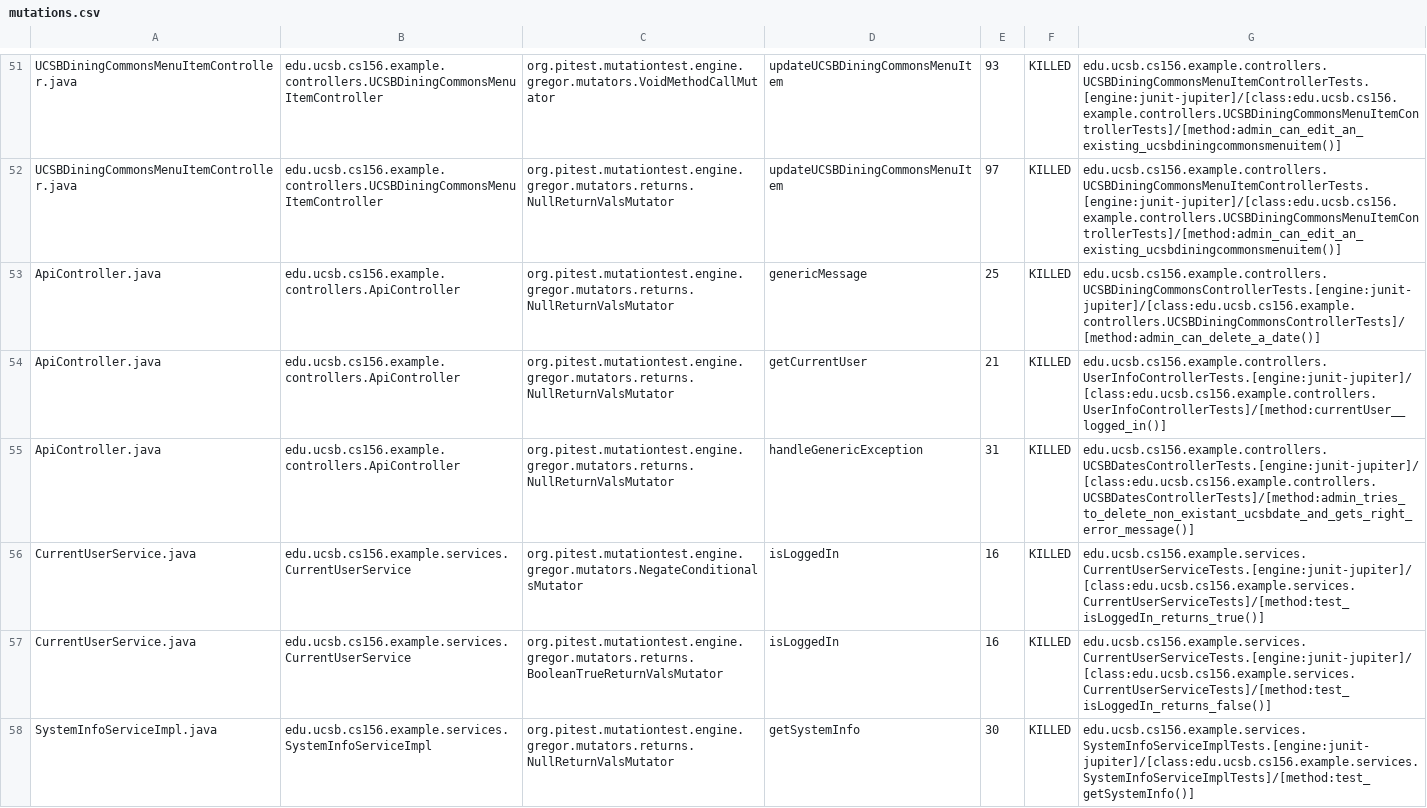
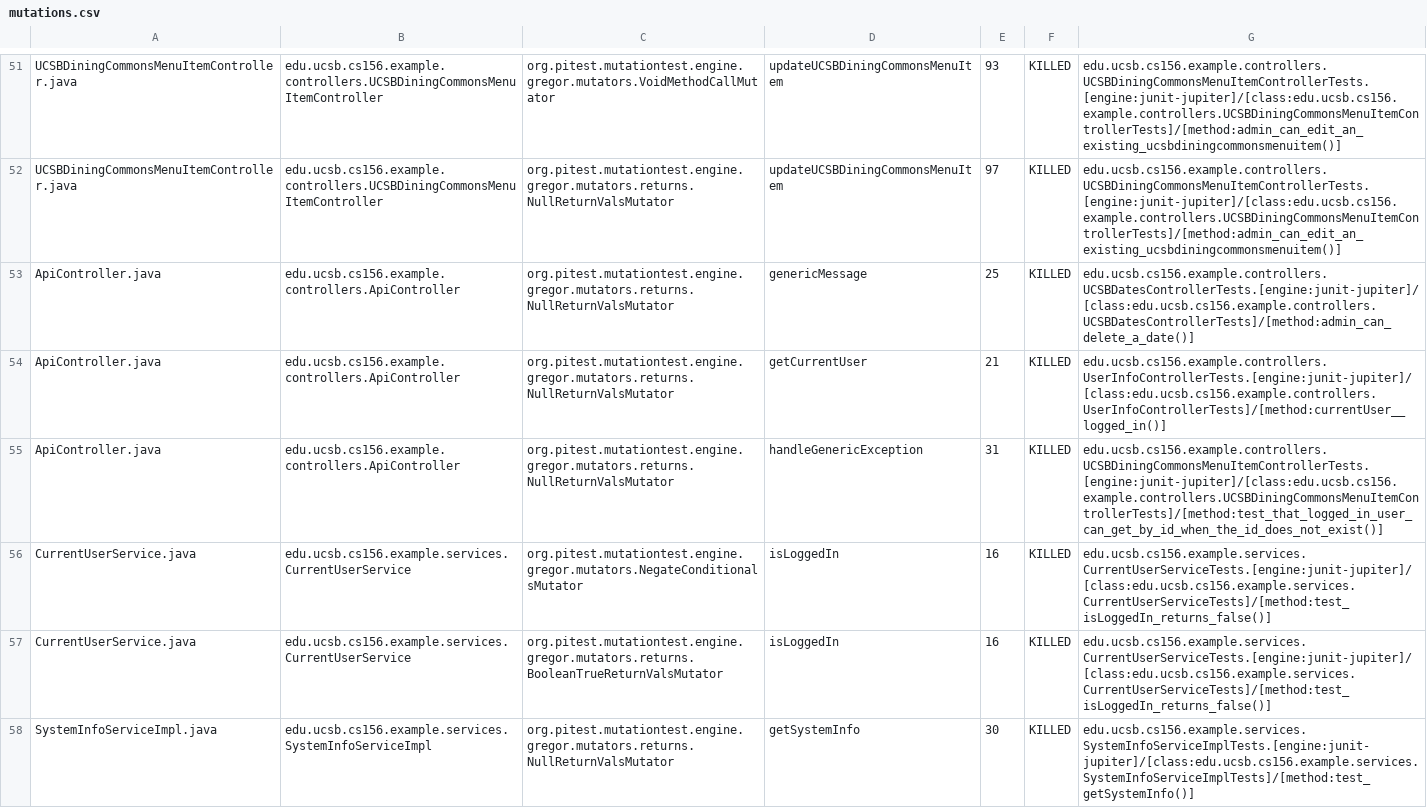
Before and after one commit to ucsb-cs156-w24/team02-w24-7pm-3, a CSV file: prs/52/pitest/mutations.csv, drawn as a sheet; only a part is shown, gaps mark what is left out.

Commit message:
Deploying to gh-pages from @ ucsb-cs156-w24/team02-w24-7pm-3@7dccff3c049125f804ccc19152de6f24e897d849 🚀

```diff
--- a/prs/52/pitest/mutations.csv
+++ b/prs/52/pitest/mutations.csv
@@ -52,6 +52,6 @@ UCSBDiningCommonsMenuItemController.java,edu.ucsb.cs156.example.controllers.UCSB
 UCSBDiningCommonsMenuItemController.java,edu.ucsb.cs156.example.controllers.UCSBDiningCommonsMenuItemController,org.pitest.mutationtest.engine.gregor.mutators.returns.NullReturnValsMutator,updateUCSBDiningCommonsMenuItem,97,KILLED,edu.ucsb.cs156.example.controllers.UCSBDiningCommonsMenuItemControllerTests.[engine:junit-jupiter]/[class:edu.ucsb.cs156.example.controllers.UCSBDiningCommonsMenuItemControllerTests]/[method:admin_can_edit_an_existing_ucsbdiningcommonsmenuitem()]
-ApiController.java,edu.ucsb.cs156.example.controllers.ApiController,org.pitest.mutationtest.engine.gregor.mutators.returns.NullReturnValsMutator,genericMessage,25,KILLED,edu.ucsb.cs156.example.controllers.UCSBDiningCommonsControllerTests.[engine:junit-jupiter]/[class:edu.ucsb.cs156.example.controllers.UCSBDiningCommonsControllerTests]/[method:admin_can_delete_a_date()]
+ApiController.java,edu.ucsb.cs156.example.controllers.ApiController,org.pitest.mutationtest.engine.gregor.mutators.returns.NullReturnValsMutator,genericMessage,25,KILLED,edu.ucsb.cs156.example.controllers.UCSBDatesControllerTests.[engine:junit-jupiter]/[class:edu.ucsb.cs156.example.controllers.UCSBDatesControllerTests]/[method:admin_can_delete_a_date()]
 ApiController.java,edu.ucsb.cs156.example.controllers.ApiController,org.pitest.mutationtest.engine.gregor.mutators.returns.NullReturnValsMutator,getCurrentUser,21,KILLED,edu.ucsb.cs156.example.controllers.UserInfoControllerTests.[engine:junit-jupiter]/[class:edu.ucsb.cs156.example.controllers.UserInfoControllerTests]/[method:currentUser__logged_in()]
-ApiController.java,edu.ucsb.cs156.example.controllers.ApiController,org.pitest.mutationtest.engine.gregor.mutators.returns.NullReturnValsMutator,handleGenericException,31,KILLED,edu.ucsb.cs156.example.controllers.UCSBDatesControllerTests.[engine:junit-jupiter]/[class:edu.ucsb.cs156.example.controllers.UCSBDatesControllerTests]/[method:admin_tries_to_delete_non_existant_ucsbdate_and_gets_right_error_message()]
-CurrentUserService.java,edu.ucsb.cs156.example.services.CurrentUserService,org.pitest.mutationtest.engine.gregor.mutators.NegateConditionalsMutator,isLoggedIn,16,KILLED,edu.ucsb.cs156.example.services.CurrentUserServiceTests.[engine:junit-jupiter]/[class:edu.ucsb.cs156.example.services.CurrentUserServiceTests]/[method:test_isLoggedIn_returns_true()]
+ApiController.java,edu.ucsb.cs156.example.controllers.ApiController,org.pitest.mutationtest.engine.gregor.mutators.returns.NullReturnValsMutator,handleGenericException,31,KILLED,edu.ucsb.cs156.example.controllers.UCSBDiningCommonsMenuItemControllerTests.[engine:junit-jupiter]/[class:edu.ucsb.cs156.example.controllers.UCSBDiningCommonsMenuItemControllerTests]/[method:test_that_logged_in_user_can_get_by_id_when_the_id_does_not_exist()]
+CurrentUserService.java,edu.ucsb.cs156.example.services.CurrentUserService,org.pitest.mutationtest.engine.gregor.mutators.NegateConditionalsMutator,isLoggedIn,16,KILLED,edu.ucsb.cs156.example.services.CurrentUserServiceTests.[engine:junit-jupiter]/[class:edu.ucsb.cs156.example.services.CurrentUserServiceTests]/[method:test_isLoggedIn_returns_false()]
 CurrentUserService.java,edu.ucsb.cs156.example.services.CurrentUserService,org.pitest.mutationtest.engine.gregor.mutators.returns.BooleanTrueReturnValsMutator,isLoggedIn,16,KILLED,edu.ucsb.cs156.example.services.CurrentUserServiceTests.[engine:junit-jupiter]/[class:edu.ucsb.cs156.example.services.CurrentUserServiceTests]/[method:test_isLoggedIn_returns_false()]
```
Also changed, not shown: 12 other files.
